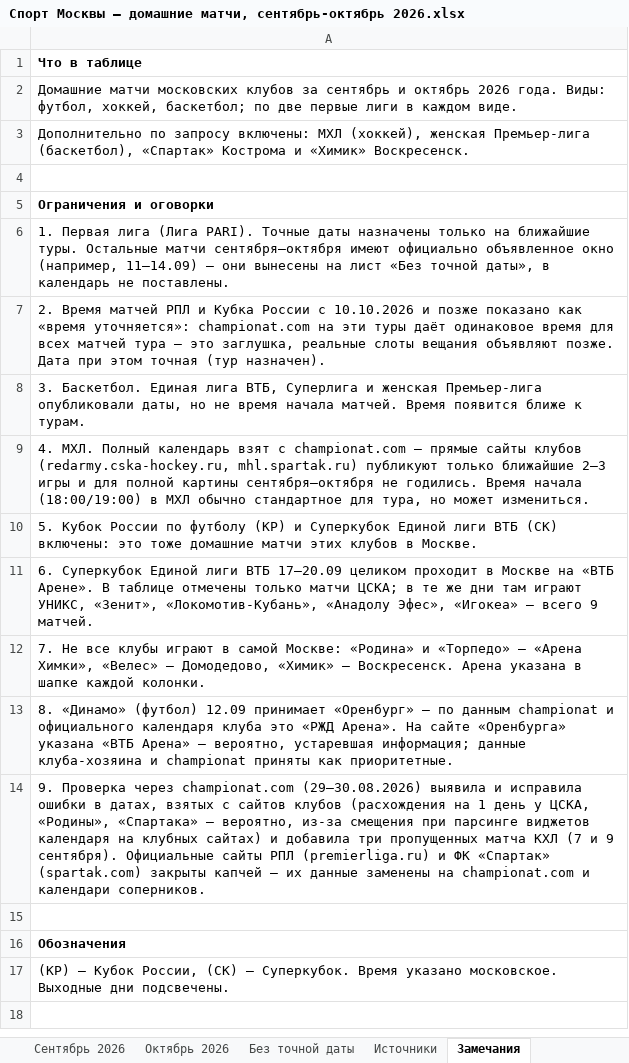
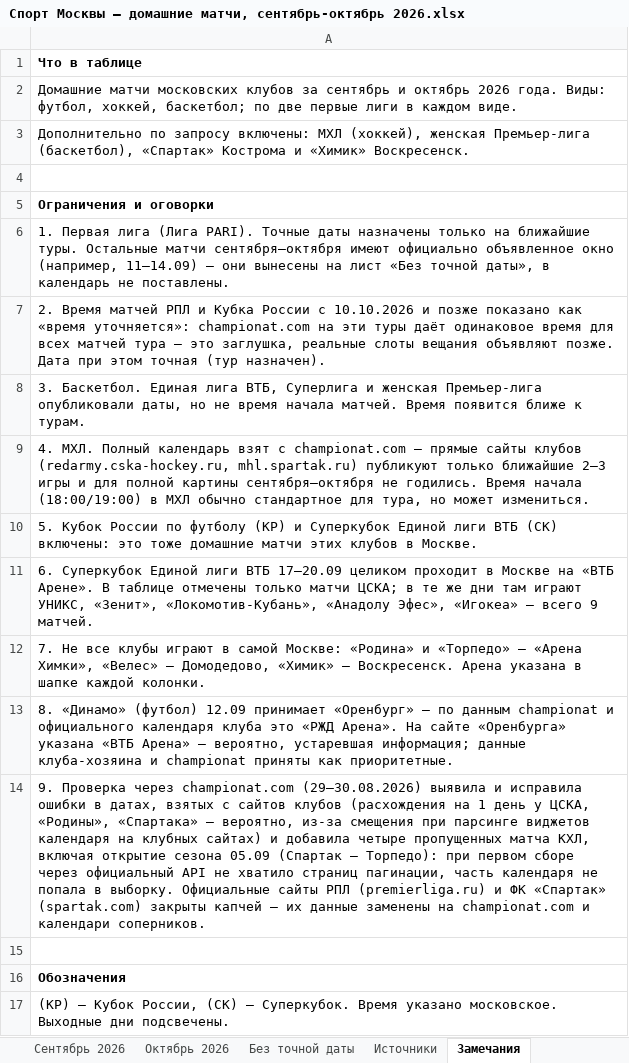
Before and after one commit to Ejokey/AI_Skills, an Excel workbook: Спорт Москвы — домашние матчи, сентябрь-октябрь 2026.xlsx, sheet Замечания, drawn as a sheet; values as stored, in another font and other column widths than the file's, no borders; the diff names each change by its address in the sheet, - before the commit and + after, or states it on an @@ line.

```diff
--- a/Спорт Москвы — домашние матчи, сентябрь-октябрь 2026.xlsx (sheet Замечания)
+++ b/Спорт Москвы — домашние матчи, сентябрь-октябрь 2026.xlsx (sheet Замечания)
-A14: …и добавила три пропущенных матча КХЛ (7 и 9 сентября). Официальные сайты…
+A14: …и добавила четыре пропущенных матча КХЛ, включая открытие сезона 05.09 (Спартак — Торпедо): при первом сборе через официальный API не хватило страниц пагинации, часть календаря не попала в выборку. Официальные сайты…
```
Also changed, not shown: sheet Сентябрь 2026.
